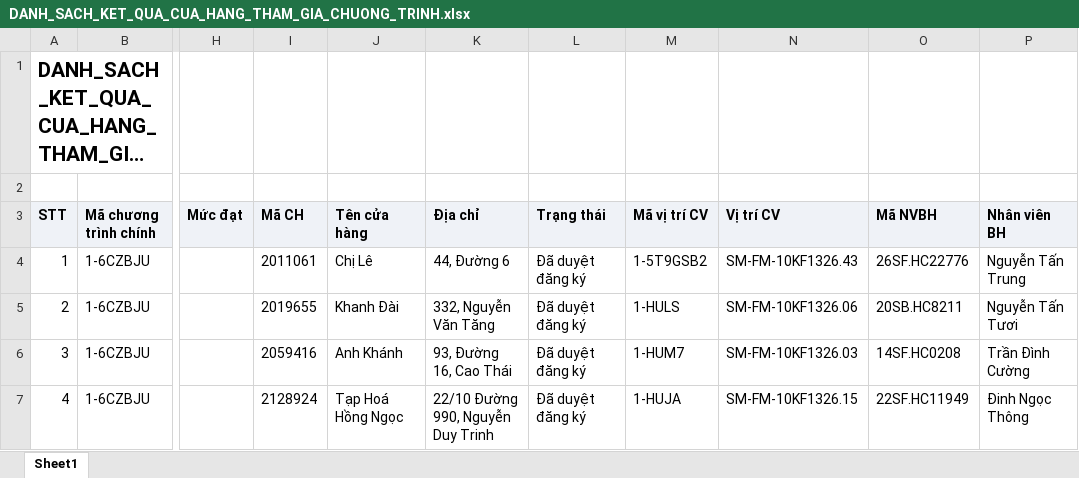
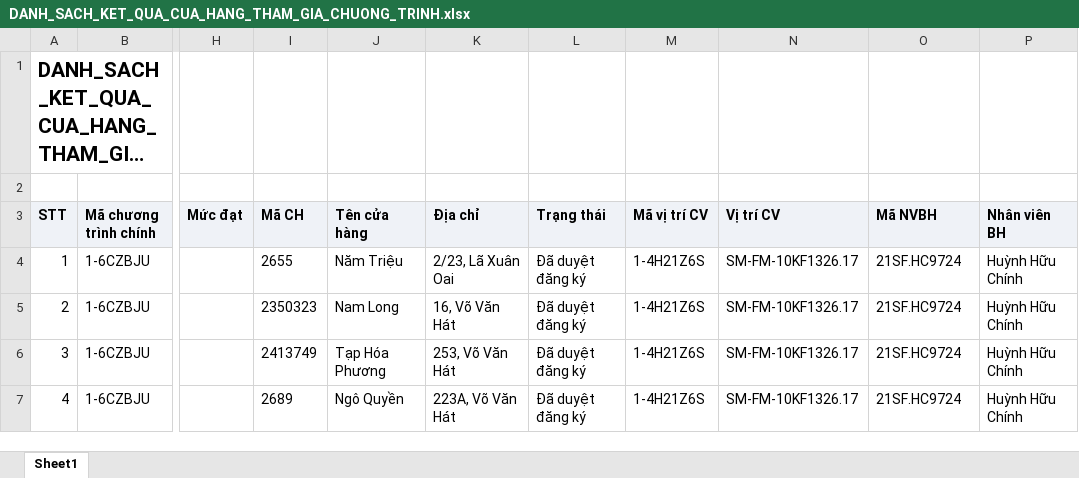
Before and after one commit to Tantt2026/Vyntt_Dashboard, an Excel workbook: data/Thang11/DANH_SACH_KET_QUA_CUA_HANG_THAM_GIA_CHUONG_TRINH.xlsx, sheet Sheet1, drawn as a sheet; only a part is shown, gaps mark what is left out; long unchanged cells end in …; values as stored, in another font and other column widths than the file's, no borders; the diff covers the shown part only; the diff names each change by its address in the sheet, - before the commit and + after, or states it on an @@ line.

```diff
--- a/data/Thang11/DANH_SACH_KET_QUA_CUA_HANG_THAM_GIA_CHUONG_TRINH.xlsx (sheet Sheet1)
+++ b/data/Thang11/DANH_SACH_KET_QUA_CUA_HANG_THAM_GIA_CHUONG_TRINH.xlsx (sheet Sheet1)
-I4 (Mã CH): 2011061
+I4 (Mã CH): 2655
-J4 (Tên cửa hàng): Chị Lê
+J4 (Tên cửa hàng): Năm Triệu
-K4 (Địa chỉ): 44, Đường 6
+K4 (Địa chỉ): 2/23, Lã Xuân Oai
-M4 (Mã vị trí CV): 1-5T9GSB2
+M4 (Mã vị trí CV): 1-4H21Z6S
-N4 (Vị trí CV): SM-FM-10KF1326.43
+N4 (Vị trí CV): SM-FM-10KF1326.17
-O4 (Mã NVBH): 26SF.HC22776
+O4 (Mã NVBH): 21SF.HC9724
-P4 (Nhân viên BH): Nguyễn Tấn Trung
+P4 (Nhân viên BH): Huỳnh Hữu Chính
-I5 (Mã CH): 2019655
+I5 (Mã CH): 2350323
-J5 (Tên cửa hàng): Khanh Đài
+J5 (Tên cửa hàng): Nam Long
-K5 (Địa chỉ): 332, Nguyễn Văn Tăng
+K5 (Địa chỉ): 16, Võ Văn Hát
-M5 (Mã vị trí CV): 1-HULS
+M5 (Mã vị trí CV): 1-4H21Z6S
-N5 (Vị trí CV): SM-FM-10KF1326.06
+N5 (Vị trí CV): SM-FM-10KF1326.17
-O5 (Mã NVBH): 20SB.HC8211
+O5 (Mã NVBH): 21SF.HC9724
-P5 (Nhân viên BH): Nguyễn Tấn Tươi
+P5 (Nhân viên BH): Huỳnh Hữu Chính
-I6 (Mã CH): 2059416
+I6 (Mã CH): 2413749
-J6 (Tên cửa hàng): Anh Khánh
+J6 (Tên cửa hàng): Tạp Hóa Phương
-K6 (Địa chỉ): 93, Đường 16, Cao Thái
+K6 (Địa chỉ): 253, Võ Văn Hát
-M6 (Mã vị trí CV): 1-HUM7
+M6 (Mã vị trí CV): 1-4H21Z6S
-N6 (Vị trí CV): SM-FM-10KF1326.03
+N6 (Vị trí CV): SM-FM-10KF1326.17
-O6 (Mã NVBH): 14SF.HC0208
+O6 (Mã NVBH): 21SF.HC9724
-P6 (Nhân viên BH): Trần Đình Cường
+P6 (Nhân viên BH): Huỳnh Hữu Chính
-I7 (Mã CH): 2128924
+I7 (Mã CH): 2689
-J7 (Tên cửa hàng): Tạp Hoá Hồng Ngọc
+J7 (Tên cửa hàng): Ngô Quyền
-K7 (Địa chỉ): 22/10 Đường 990, Nguyễn Duy Trinh
+K7 (Địa chỉ): 223A, Võ Văn Hát
-M7 (Mã vị trí CV): 1-HUJA
+M7 (Mã vị trí CV): 1-4H21Z6S
-N7 (Vị trí CV): SM-FM-10KF1326.15
+N7 (Vị trí CV): SM-FM-10KF1326.17
-O7 (Mã NVBH): 22SF.HC11949
+O7 (Mã NVBH): 21SF.HC9724
-P7 (Nhân viên BH): Đinh Ngọc Thông
+P7 (Nhân viên BH): Huỳnh Hữu Chính
```
Also changed, not shown: 1785 edited cells elsewhere in this sheet, data/Thang11/DanhSachLichViengTham.xlsx, data/Thang11/DanhSachXetBoHinhTrungBay.xlsx, 2 other files.
